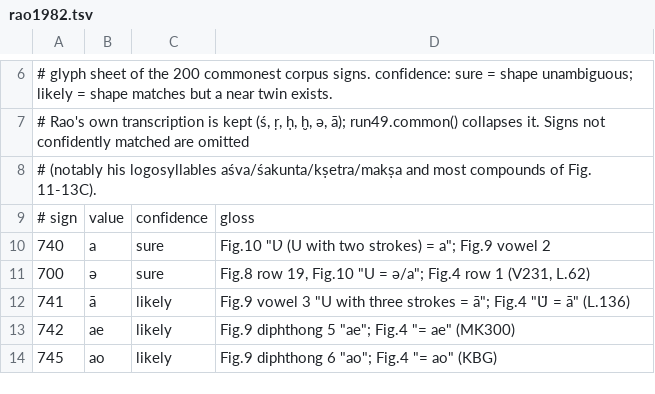
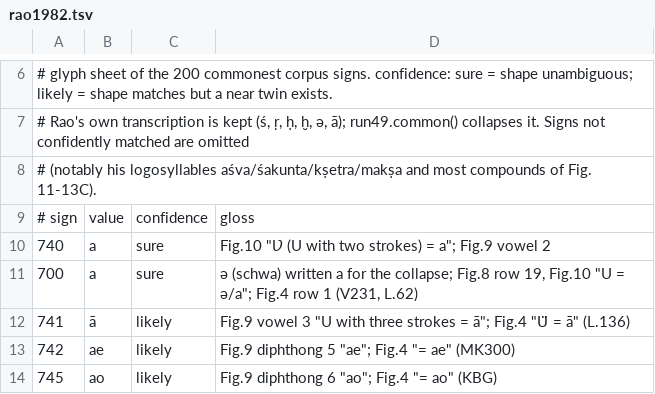
Before and after one commit to Savirinc/indus-script, a TSV file: indus-lab/round49/keys/rao1982.tsv, drawn as a sheet; only a part is shown, gaps mark what is left out.

```diff
--- a/indus-lab/round49/keys/rao1982.tsv
+++ b/indus-lab/round49/keys/rao1982.tsv
@@ -10,3 +10,3 @@
 740	a	sure	Fig.10 "Ʋ (U with two strokes) = a"; Fig.9 vowel 2
-700	ə	sure	Fig.8 row 19, Fig.10 "U = ə/a"; Fig.4 row 1 (V231, L.62)
+700	a	sure	ə (schwa) written a for the collapse; Fig.8 row 19, Fig.10 "U = ə/a"; Fig.4 row 1 (V231, L.62)
 741	ā	likely	Fig.9 vowel 3 "U with three strokes = ā"; Fig.4 "ꓴ̈ = ā" (L.136)
```
